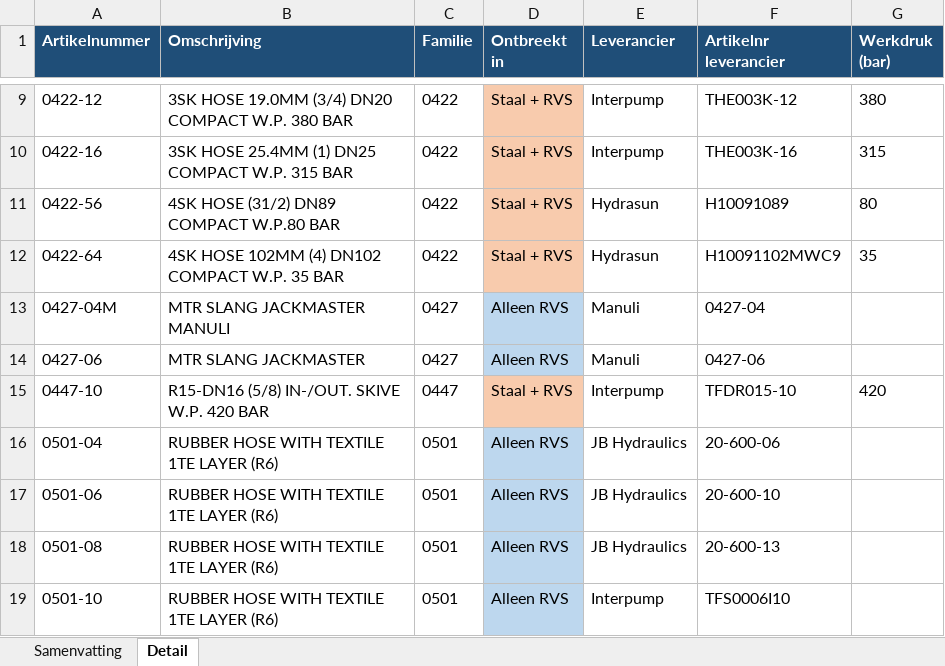
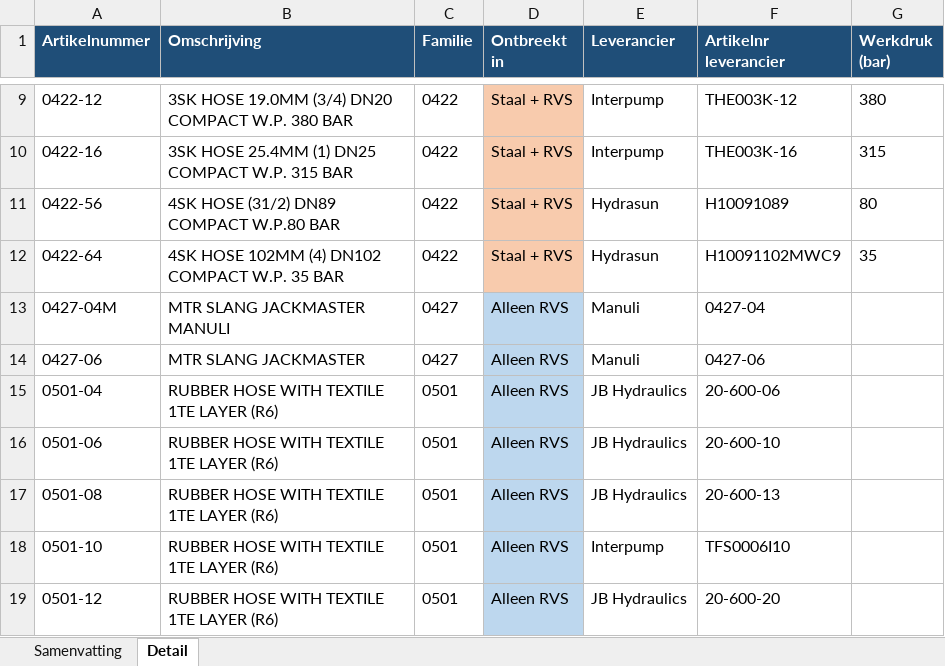
Before and after one commit to MadPatrick/Geeve_selectors, an Excel workbook: Ontbrekende_persgegevens.xlsx, sheet Detail, drawn as a sheet; only a part is shown, gaps mark what is left out; the shorter side is filled out with more unchanged rows; values as stored, in another font and other column widths than the file's, no borders; the diff names each change by its address in the sheet, - before the commit and + after, or states it on an @@ line.

```diff
--- a/Ontbrekende_persgegevens.xlsx (sheet Detail)
+++ b/Ontbrekende_persgegevens.xlsx (sheet Detail)
-row 15: 0447-10 | R15-DN16 (5/8) IN-/OUT. SKIVE W.P. 420 BAR | 0447 | Staal + RVS | Interpump | TFDR015-10 | 420
```
Also changed, not shown: sheet Samenvatting, 3 other files.
